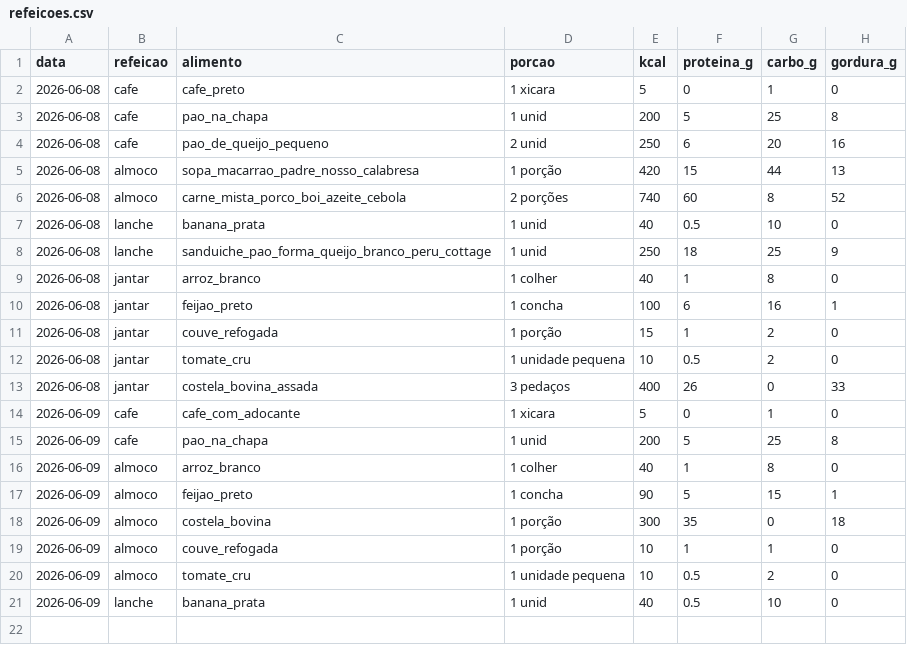
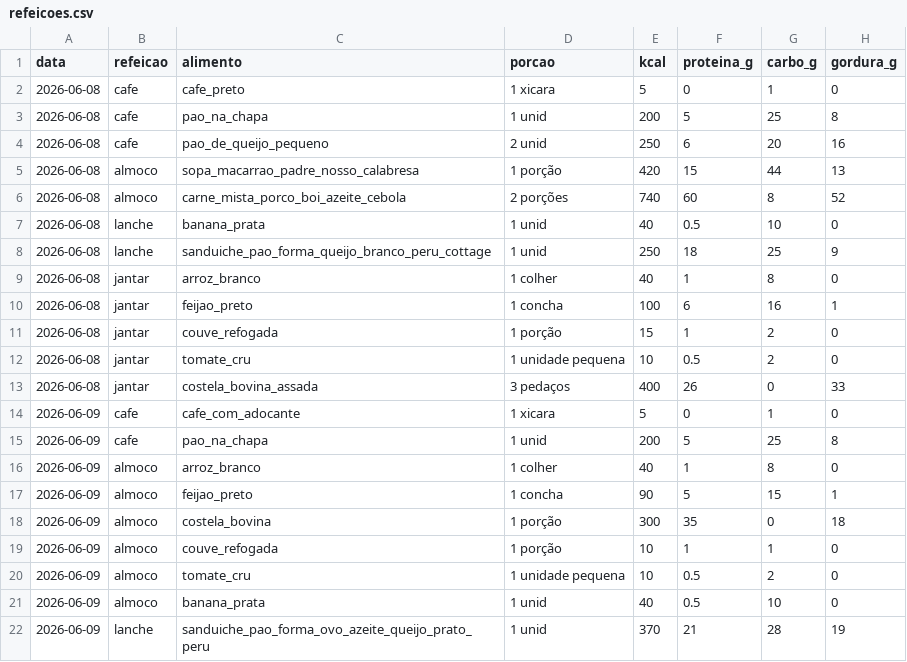
Before and after one commit to passoz/xkull, a CSV file: metricas/refeicoes.csv, drawn as a sheet.

Commit message:
!xkull 09/jun lanche sanduiche

```diff
--- a/metricas/refeicoes.csv
+++ b/metricas/refeicoes.csv
@@ -20,2 +20,3 @@ data,refeicao,alimento,porcao,kcal,proteina_g,carbo_g,gordura_g
 2026-06-09,almoco,tomate_cru,1 unidade pequena,10,0.5,2,0
-2026-06-09,lanche,banana_prata,1 unid,40,0.5,10,0
+2026-06-09,almoco,banana_prata,1 unid,40,0.5,10,0
+2026-06-09,lanche,sanduiche_pao_forma_ovo_azeite_queijo_prato_peru,1 unid,370,21,28,19
```
